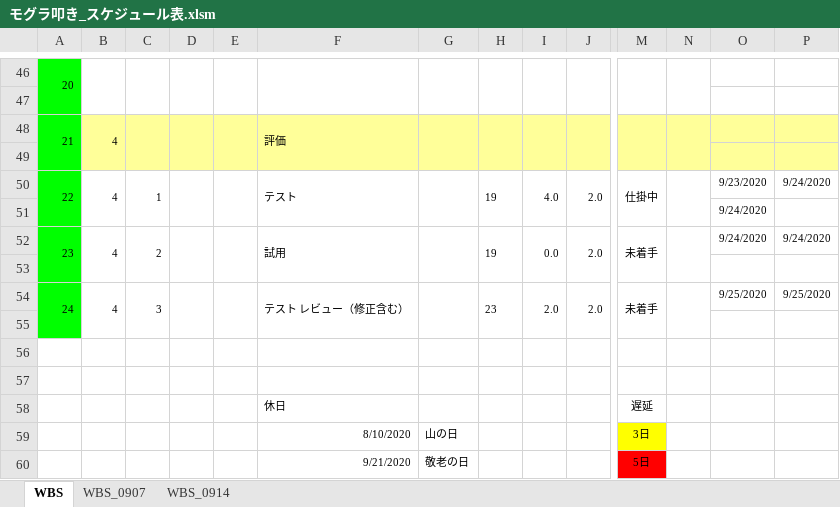
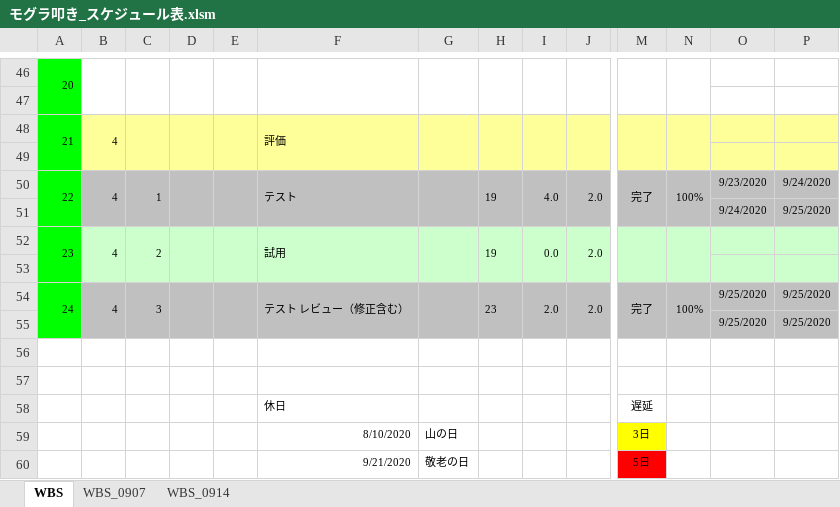
Before and after one commit to hakohumi/comp.train.whack-a-mole, an Excel workbook: 資料/モグラ叩き_スケジュール表.xlsm, sheet WBS, drawn as a sheet; only a part is shown, gaps mark what is left out; values as stored, in another font and other column widths than the file's, no borders; charts and pictures not drawn; rows hold the shown columns only; the diff covers the shown part only; the diff names each change by its address in the sheet, - before the commit and + after, or states it on an @@ line.

Commit message:
スケジュール 更新

```diff
--- a/資料/モグラ叩き_スケジュール表.xlsm (sheet WBS)
+++ b/資料/モグラ叩き_スケジュール表.xlsm (sheet WBS)
-B50:P51 fill: none
+B50:P51 fill: #C0C0C0
-M50: 仕掛中
+M50: 完了
-N50: (empty)
+N50: 100%
-P51: (empty)
+P51: 9/25/2020
-B52:P53 fill: none
+B52:P53 fill: #CCFFCC
-M52: 未着手
+M52: (empty)
-O52: 9/24/2020
+O52: (empty)
-P52: 9/24/2020
+P52: (empty)
-B54:P55 fill: none
+B54:P55 fill: #C0C0C0
-M54: 未着手
+M54: 完了
-N54: (empty)
+N54: 100%
-row 55: (empty)
+row 55:  |  |  |  |  |  |  |  |  |  |  |  | 9/25/2020 | 9/25/2020
```
Also changed, not shown: cell formats elsewhere in this sheet, charts or pictures.
